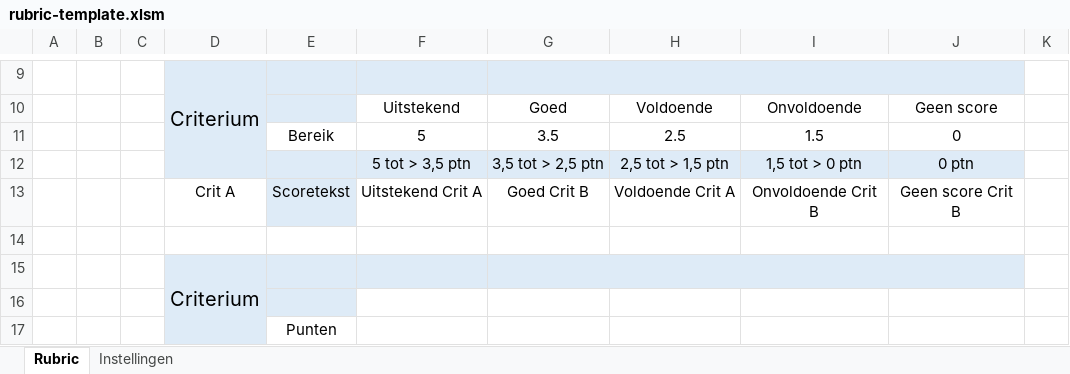
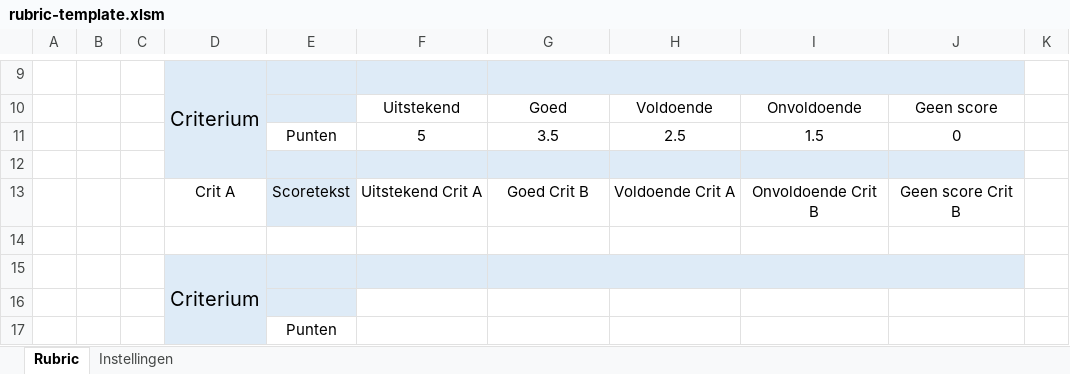
Before and after one commit to howest-gp/howest-user-scripts, an Excel workbook: rubric-importer/rubric-template.xlsm, sheet Rubric, drawn as a sheet; only a part is shown, gaps mark what is left out; values as stored, in another font and other column widths than the file's, no borders; charts and pictures and conditional formats not drawn; the diff names each change by its address in the sheet, - before the commit and + after, or states it on an @@ line.

Commit message:
Update template to support description wrapping and row height changes

```diff
--- a/rubric-importer/rubric-template.xlsm (sheet Rubric)
+++ b/rubric-importer/rubric-template.xlsm (sheet Rubric)
-E11: Bereik
+E11: Punten
-row 12:  |  |  |  |  | 5 tot > 3,5 ptn | 3,5 tot > 2,5 ptn | 2,5 tot > 1,5 ptn | 1,5 tot > 0 ptn | 0 ptn
+row 12: (empty)
```
Also changed, not shown: charts or pictures.
